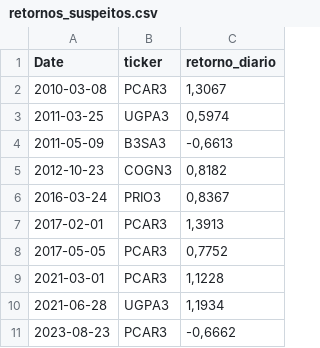
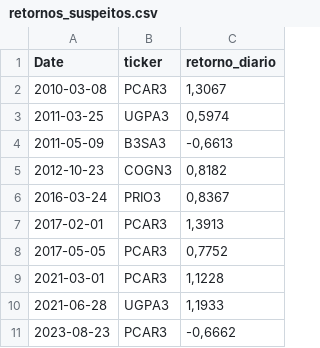
Before and after one commit to Regis-git-wq/backtest-fatores-b3, a CSV file: resultados/retornos_suspeitos.csv, drawn as a sheet.

```diff
--- a/resultados/retornos_suspeitos.csv
+++ b/resultados/retornos_suspeitos.csv
@@ -9,3 +9,3 @@
 2021-03-01;PCAR3;1,1228
-2021-06-28;UGPA3;1,1934
+2021-06-28;UGPA3;1,1933
 2023-08-23;PCAR3;-0,6662
```
Also changed, not shown: resultados/metricas.csv, resultados/regressoes_alfa.csv, 17 other files.
